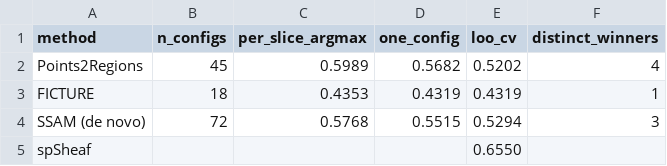
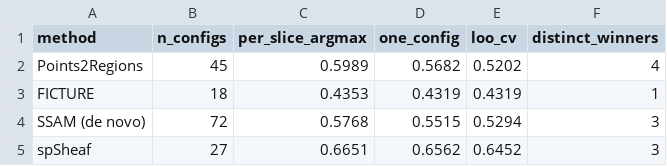
Before and after one commit to EduPH/spSheaf, a CSV file: benchmarks/segfree/results/matched_selection_nmi.csv, drawn as a sheet.

```diff
--- a/benchmarks/segfree/results/matched_selection_nmi.csv
+++ b/benchmarks/segfree/results/matched_selection_nmi.csv
@@ -4,2 +4,2 @@ FICTURE,18,0.4353,0.4319,0.4319,1
 SSAM (de novo),72,0.5768,0.5515,0.5294,3
-spSheaf,,,,0.6550,
+spSheaf,27,0.6651,0.6562,0.6452,3
```
Also changed, not shown: benchmarks/segfree/results/matched_selection_ari.csv, benchmarks/segfree/results/matched_selection_per_slice_ari.csv, 10 other files.
